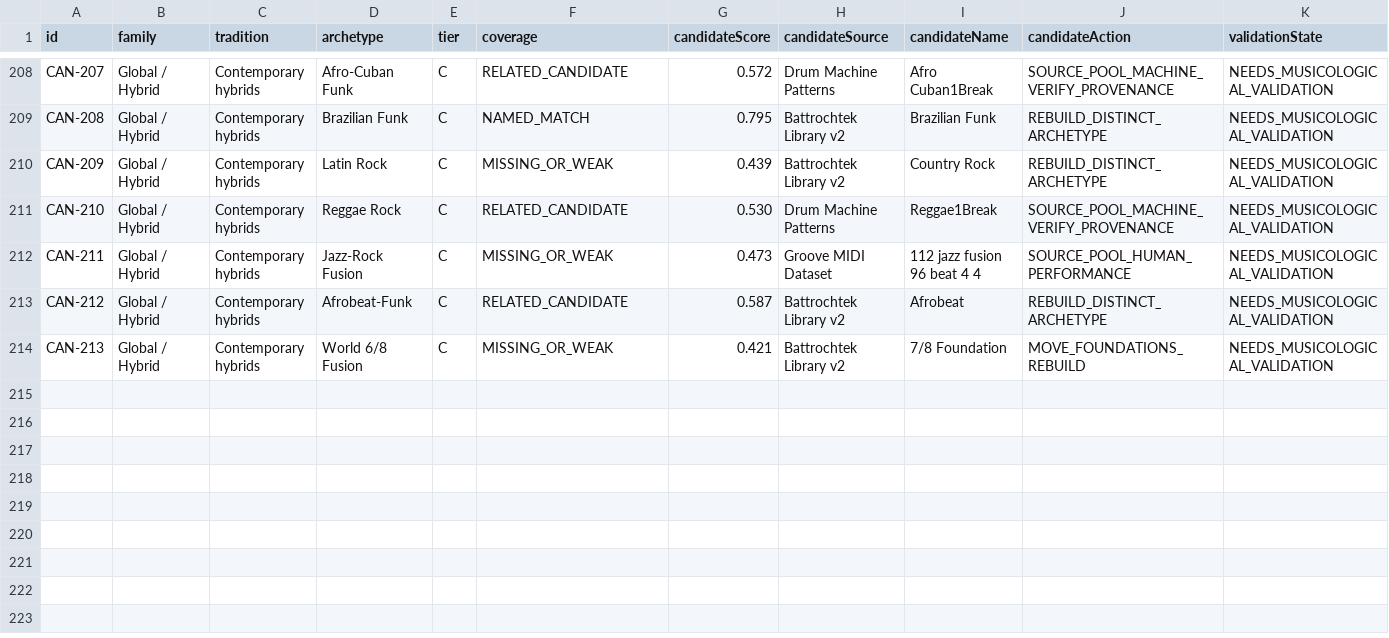
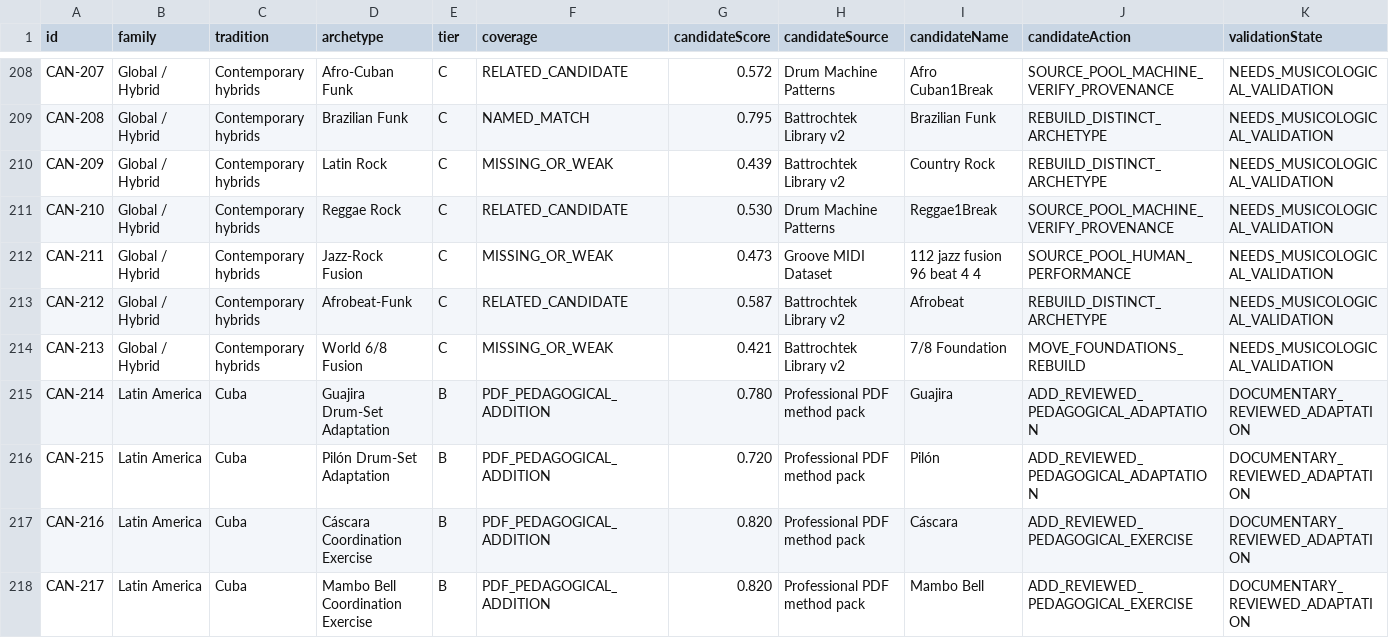
Before and after one commit to OrangeJuce82/battrochtek, a CSV file: musicology/canonical-taxonomy-v1.csv, drawn as a sheet; only a part is shown, gaps mark what is left out.

```diff
--- a/musicology/canonical-taxonomy-v1.csv
+++ b/musicology/canonical-taxonomy-v1.csv
@@ -214 +214,5 @@ CAN-212,Global / Hybrid,Contemporary hybrids,Afrobeat-Funk,C,RELATED_CANDIDATE,0
 CAN-213,Global / Hybrid,Contemporary hybrids,World 6/8 Fusion,C,MISSING_OR_WEAK,0.421,Battrochtek Library v2,7/8 Foundation,MOVE_FOUNDATIONS_REBUILD,NEEDS_MUSICOLOGICAL_VALIDATION
+CAN-214,Latin America,Cuba,Guajira Drum-Set Adaptation,B,PDF_PEDAGOGICAL_ADDITION,0.780,Professional PDF method pack,Guajira,ADD_REVIEWED_PEDAGOGICAL_ADAPTATION,DOCUMENTARY_REVIEWED_ADAPTATION
+CAN-215,Latin America,Cuba,Pilón Drum-Set Adaptation,B,PDF_PEDAGOGICAL_ADDITION,0.720,Professional PDF method pack,Pilón,ADD_REVIEWED_PEDAGOGICAL_ADAPTATION,DOCUMENTARY_REVIEWED_ADAPTATION
+CAN-216,Latin America,Cuba,Cáscara Coordination Exercise,B,PDF_PEDAGOGICAL_ADDITION,0.820,Professional PDF method pack,Cáscara,ADD_REVIEWED_PEDAGOGICAL_EXERCISE,DOCUMENTARY_REVIEWED_ADAPTATION
+CAN-217,Latin America,Cuba,Mambo Bell Coordination Exercise,B,PDF_PEDAGOGICAL_ADDITION,0.820,Professional PDF method pack,Mambo Bell,ADD_REVIEWED_PEDAGOGICAL_EXERCISE,DOCUMENTARY_REVIEWED_ADAPTATION
```
Also changed, not shown: musicology/completeness-report.csv, musicology/near-duplicate-review.csv, 56 other files.
